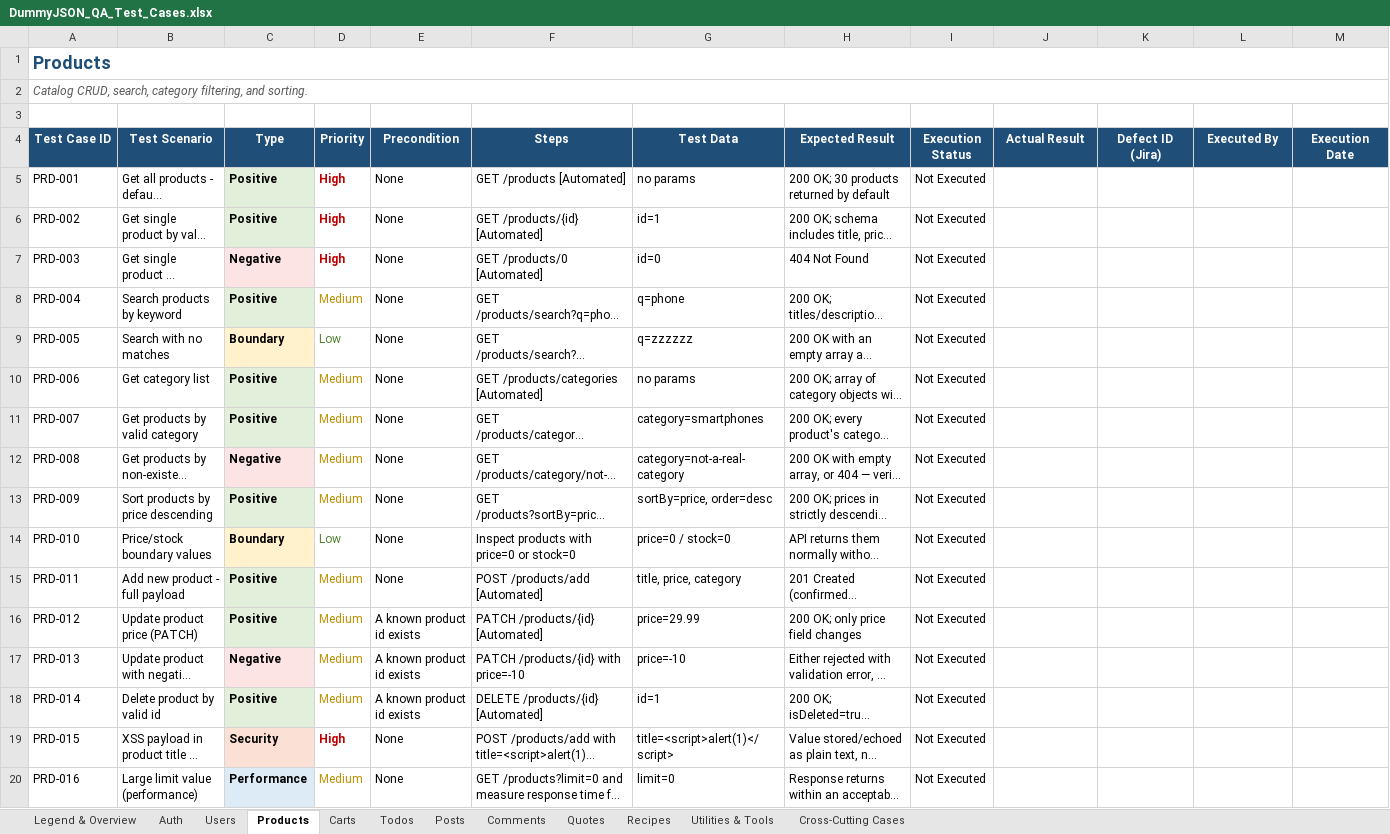
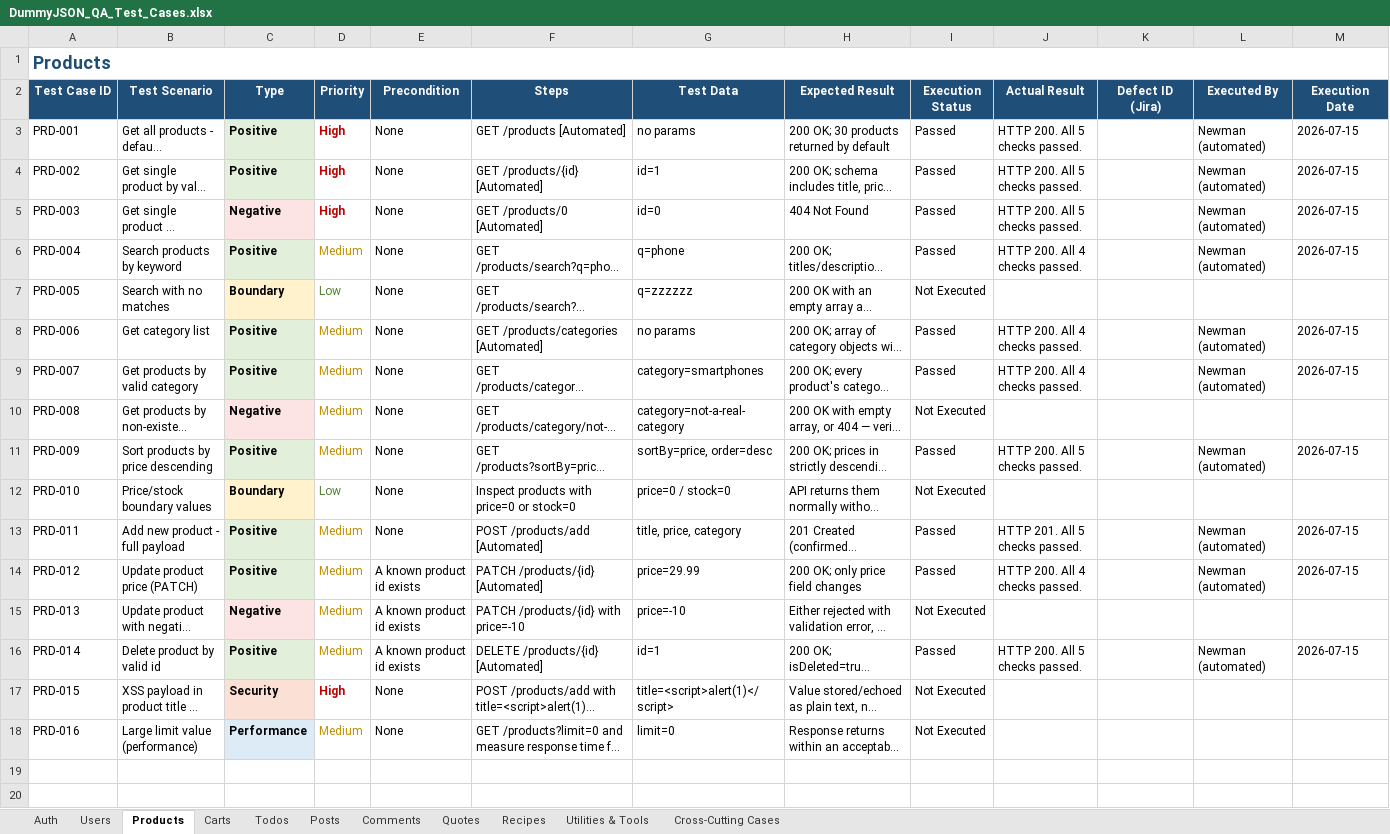
Before and after one commit to mernaaamer/dummyjson-qa-automation, an Excel workbook: DummyJSON_QA_Test_Cases.xlsx, sheet Products, drawn as a sheet; long unchanged cells end in …; values as stored, in another font and other column widths than the file's, no borders; removed rows and columns are numbered as before the commit, all else as after; the diff names each change by its address in the sheet, - before the commit and + after, or states it on an @@ line.

```diff
--- a/DummyJSON_QA_Test_Cases.xlsx (sheet Products)
+++ b/DummyJSON_QA_Test_Cases.xlsx (sheet Products)
-sheet tab: Legend & Overview
-row 2: Catalog CRUD, search, category filtering, and sorting.
-row 3: (empty)
-I3:I6 (Execution Status): Not Executed
+I3:I6 (Execution Status): Passed
-J3:J5 (Actual Result): (empty)
+J3:J5 (Actual Result): HTTP 200. All 5 checks passed.
-L3:L6 (Executed By): (empty)
+L3:L6 (Executed By): Newman (automated)
-M3:M6 (Execution Date): (empty)
+M3:M6 (Execution Date): 2026-07-15
-J6 (Actual Result): (empty)
+J6 (Actual Result): HTTP 200. All 4 checks passed.
-I8:I9 (Execution Status): Not Executed
+I8:I9 (Execution Status): Passed
-J8:J9 (Actual Result): (empty)
+J8:J9 (Actual Result): HTTP 200. All 4 checks passed.
-L8:L9 (Executed By): (empty)
+L8:L9 (Executed By): Newman (automated)
-M8:M9 (Execution Date): (empty)
+M8:M9 (Execution Date): 2026-07-15
-I11 (Execution Status): Not Executed
+I11 (Execution Status): Passed
-J11 (Actual Result): (empty)
+J11 (Actual Result): HTTP 200. All 5 checks passed.
-L11 (Executed By): (empty)
+L11 (Executed By): Newman (automated)
-M11 (Execution Date): (empty)
+M11 (Execution Date): 2026-07-15
-I13:I14 (Execution Status): Not Executed
+I13:I14 (Execution Status): Passed
-J13 (Actual Result): (empty)
+J13 (Actual Result): HTTP 201. All 5 checks passed.
-L13:L14 (Executed By): (empty)
+L13:L14 (Executed By): Newman (automated)
-M13:M14 (Execution Date): (empty)
+M13:M14 (Execution Date): 2026-07-15
-J14 (Actual Result): (empty)
+J14 (Actual Result): HTTP 200. All 4 checks passed.
-I16 (Execution Status): Not Executed
+I16 (Execution Status): Passed
-J16 (Actual Result): (empty)
+J16 (Actual Result): HTTP 200. All 5 checks passed.
-L16 (Executed By): (empty)
+L16 (Executed By): Newman (automated)
-M16 (Execution Date): (empty)
+M16 (Execution Date): 2026-07-15
```
Also changed, not shown: sheet Utilities & Tools, sheet Users, sheet Recipes, sheet Posts, sheet Todos, sheet Auth, 4 more sheets, 4 other files.
